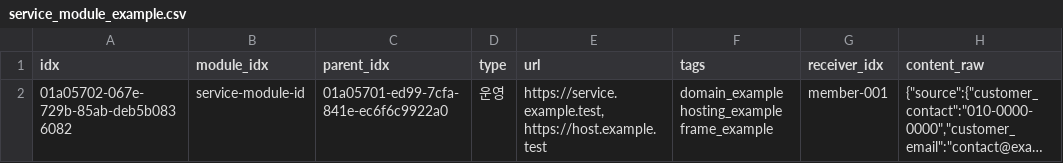
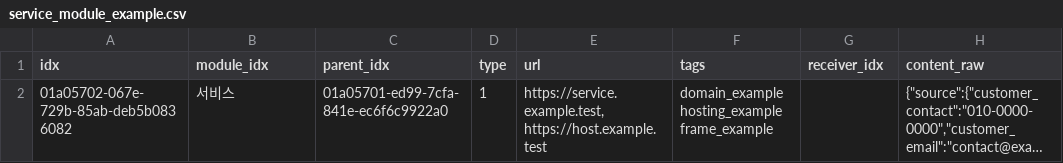
Before and after one commit to gyeolhwi/hermes34-project, a CSV file: examples/service_module_example.csv, drawn as a sheet; only a part is shown; long unchanged cells end in …; the diff names each change by its address in the sheet, - before the commit and + after, or states it on an @@ line.

```diff
--- a/examples/service_module_example.csv
+++ b/examples/service_module_example.csv
-B2 (module_idx): service-module-id
+B2 (module_idx): 서비스
-D2 (type): 운영
+D2 (type): 1
-G2 (receiver_idx): member-001
+G2 (receiver_idx): (empty)
```
Also changed, not shown: examples/customer_module_example.csv, examples/project_module_example.csv, 6 other files.
